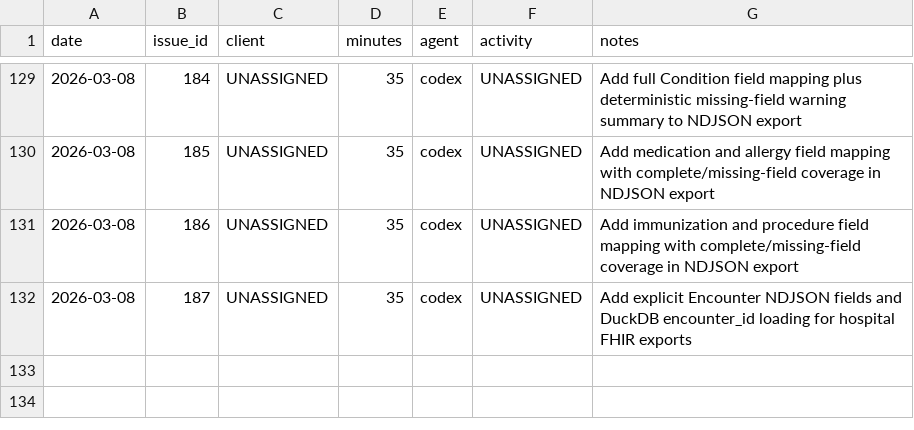
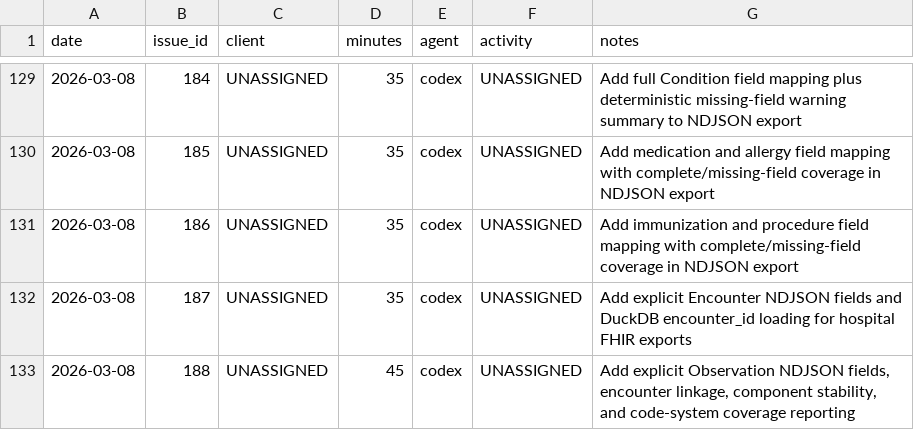
Before and after one commit to dave0875/HealthDelta, a CSV file: .ai/time/time.csv, drawn as a sheet; only a part is shown, gaps mark what is left out.

Commit message:
Add observation export and coverage fields
Issue: #188

```diff
--- a/.ai/time/time.csv
+++ b/.ai/time/time.csv
@@ -132 +132,2 @@ date,issue_id,client,minutes,agent,activity,notes
 2026-03-08,187,UNASSIGNED,35,codex,UNASSIGNED,"Add explicit Encounter NDJSON fields and DuckDB encounter_id loading for hospital FHIR exports"
+2026-03-08,188,UNASSIGNED,45,codex,UNASSIGNED,"Add explicit Observation NDJSON fields, encounter linkage, component stability, and code-system coverage reporting"
```
Also changed, not shown: 12 other files.
